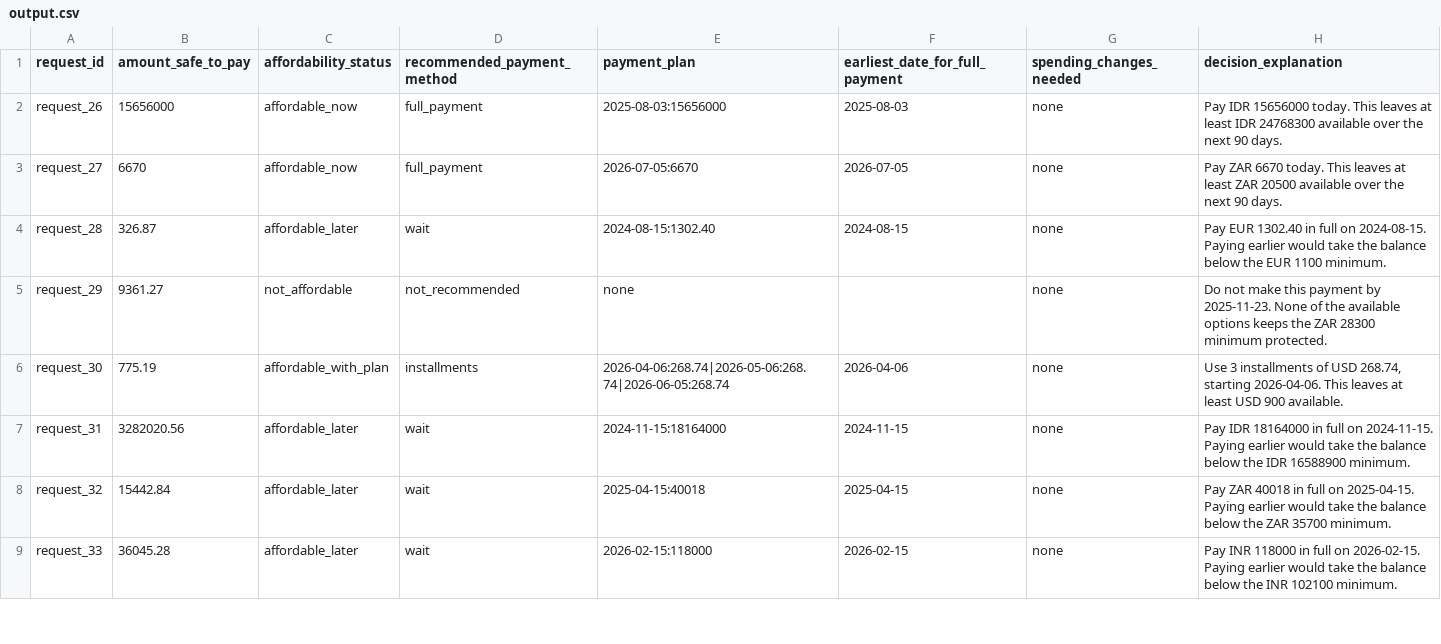
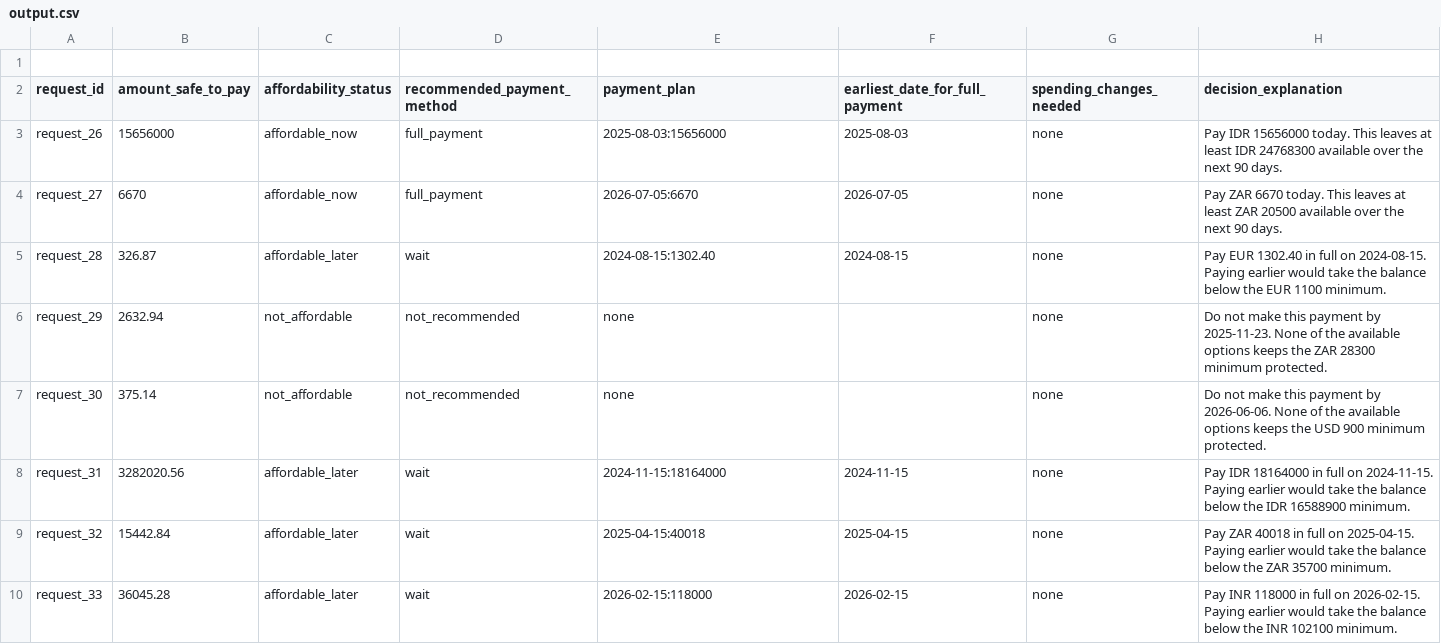
Before and after one commit to Koustav41/hackerrank-buy-or-wait, a CSV file: dataset/output.csv, drawn as a sheet; only a part is shown; the diff covers the shown part only.

```diff
--- a/dataset/output.csv
+++ b/dataset/output.csv
@@ -1 +1,2 @@
+
 request_id,amount_safe_to_pay,affordability_status,recommended_payment_method,payment_plan,earliest_date_for_full_payment,spending_changes_needed,decision_explanation
@@ -4,4 +5,4 @@ request_27,6670,affordable_now,full_payment,2026-07-05:6670,2026-07-05,none,Pay
 request_28,326.87,affordable_later,wait,2024-08-15:1302.40,2024-08-15,none,Pay EUR 1302.40 in full on 2024-08-15. Paying earlier would take the balance below the EUR 1100 minimum.
-request_29,9361.27,not_affordable,not_recommended,none,,none,Do not make this payment by 2025-11-23. None of the available options keeps the ZAR 28300 minimum protected.
-request_30,775.19,affordable_with_plan,installments,2026-04-06:268.74|2026-05-06:268.74|2026-06-05:268.74,2026-04-06,none,"Use 3 installments of USD 268.74, starting 2026-04-06. This leaves at least USD 900 available."
+request_29,2632.94,not_affordable,not_recommended,none,,none,Do not make this payment by 2025-11-23. None of the available options keeps the ZAR 28300 minimum protected.
+request_30,375.14,not_affordable,not_recommended,none,,none,Do not make this payment by 2026-06-06. None of the available options keeps the USD 900 minimum protected.
 request_31,3282020.56,affordable_later,wait,2024-11-15:18164000,2024-11-15,none,Pay IDR 18164000 in full on 2024-11-15. Paying earlier would take the balance below the IDR 16588900 minimum.
```
Also changed, not shown: 41 edited cells elsewhere in this file, 41 other files.
